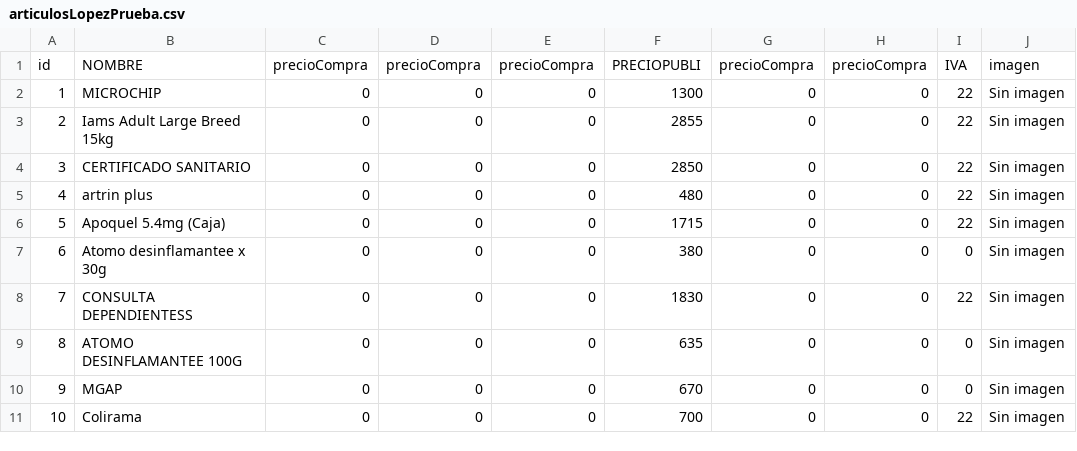
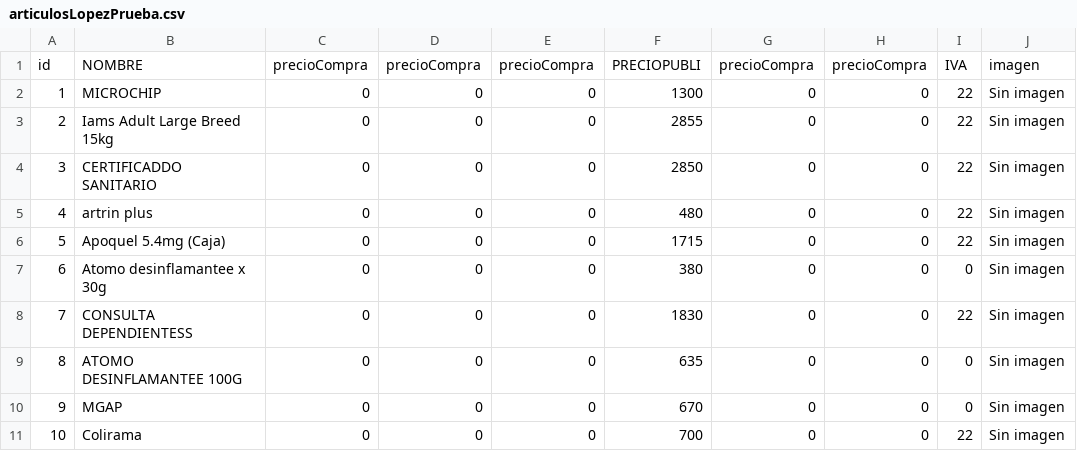
Before and after one commit to axelescobarr/archivos-csv, a CSV file: articulosLopezPrueba.csv, drawn as a sheet; only a part is shown; the diff names each change by its address in the sheet, - before the commit and + after, or states it on an @@ line.

Commit message:
cambios

```diff
--- a/articulosLopezPrueba.csv
+++ b/articulosLopezPrueba.csv
-B4: CERTIFICADO SANITARIO
+B4: CERTIFICADDO SANITARIO
```
